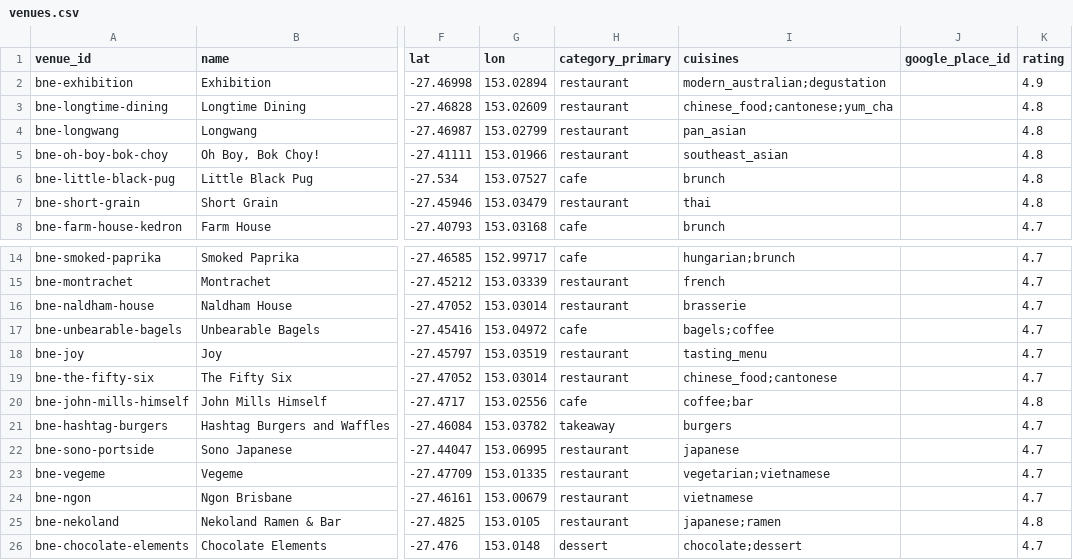
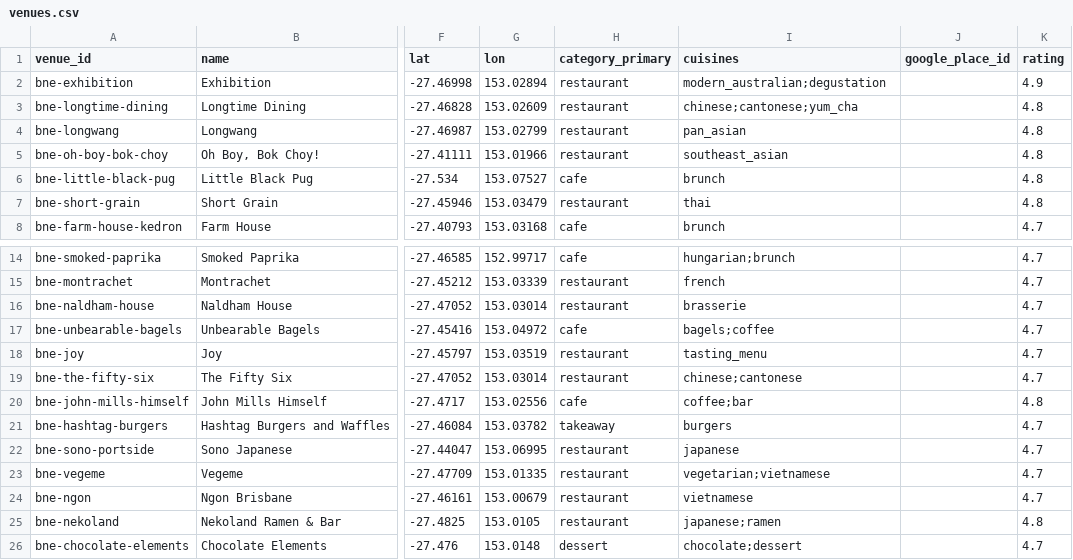
Before and after one commit to cgwlovely/review-gated-dining, a CSV file: data/venues.csv, drawn as a sheet; only a part is shown, gaps mark what is left out; the diff names each change by its address in the sheet, - before the commit and + after, or states it on an @@ line.

```diff
--- a/data/venues.csv
+++ b/data/venues.csv
-I3 (cuisines): chinese_food;cantonese;yum_cha
+I3 (cuisines): chinese;cantonese;yum_cha
-I19 (cuisines): chinese_food;cantonese
+I19 (cuisines): chinese;cantonese
```
Also changed, not shown: build/venues.csv, docs/data/venues.csv, 8 other files.
